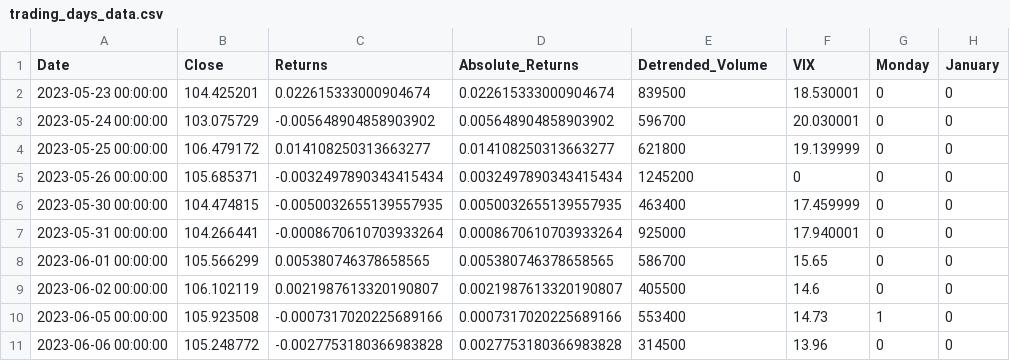
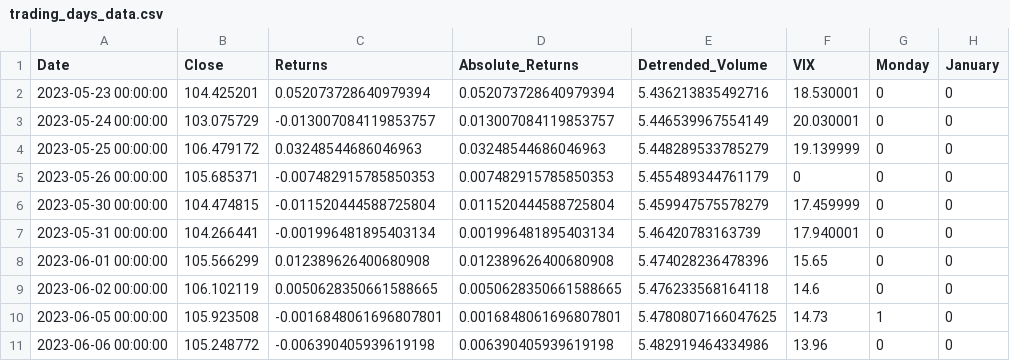
Before and after one commit to Seandowling123/MAI, a CSV file: trading_days_data.csv, drawn as a sheet; only a part is shown; the diff covers the shown part only; the diff names each change by its address in the sheet, - before the commit and + after, or states it on an @@ line.

```diff
--- a/trading_days_data.csv
+++ b/trading_days_data.csv
-C2 (Returns): 0.022615333000904674
+C2 (Returns): 0.052073728640979394
-D2 (Absolute_Returns): 0.022615333000904674
+D2 (Absolute_Returns): 0.052073728640979394
-E2 (Detrended_Volume): 839500
+E2 (Detrended_Volume): 5.436213835492716
-C3 (Returns): -0.005648904858903902
+C3 (Returns): -0.013007084119853757
-D3 (Absolute_Returns): 0.005648904858903902
+D3 (Absolute_Returns): 0.013007084119853757
-E3 (Detrended_Volume): 596700
+E3 (Detrended_Volume): 5.446539967554149
-C4 (Returns): 0.014108250313663277
+C4 (Returns): 0.03248544686046963
-D4 (Absolute_Returns): 0.014108250313663277
+D4 (Absolute_Returns): 0.03248544686046963
-E4 (Detrended_Volume): 621800
+E4 (Detrended_Volume): 5.448289533785279
-C5 (Returns): -0.0032497890343415434
+C5 (Returns): -0.007482915785850353
-D5 (Absolute_Returns): 0.0032497890343415434
+D5 (Absolute_Returns): 0.007482915785850353
-E5 (Detrended_Volume): 1245200
+E5 (Detrended_Volume): 5.455489344761179
-C6 (Returns): -0.0050032655139557935
+C6 (Returns): -0.011520444588725804
-D6 (Absolute_Returns): 0.0050032655139557935
+D6 (Absolute_Returns): 0.011520444588725804
-E6 (Detrended_Volume): 463400
+E6 (Detrended_Volume): 5.459947575578279
-C7 (Returns): -0.0008670610703933264
+C7 (Returns): -0.001996481895403134
-D7 (Absolute_Returns): 0.0008670610703933264
+D7 (Absolute_Returns): 0.001996481895403134
-E7 (Detrended_Volume): 925000
+E7 (Detrended_Volume): 5.46420783163739
-C8 (Returns): 0.005380746378658565
+C8 (Returns): 0.012389626400680908
-D8 (Absolute_Returns): 0.005380746378658565
+D8 (Absolute_Returns): 0.012389626400680908
-E8 (Detrended_Volume): 586700
+E8 (Detrended_Volume): 5.474028236478396
-C9 (Returns): 0.0021987613320190807
+C9 (Returns): 0.0050628350661588665
-D9 (Absolute_Returns): 0.0021987613320190807
+D9 (Absolute_Returns): 0.0050628350661588665
-E9 (Detrended_Volume): 405500
+E9 (Detrended_Volume): 5.476233568164118
-C10 (Returns): -0.0007317020225689166
+C10 (Returns): -0.0016848061696807801
-D10 (Absolute_Returns): 0.0007317020225689166
+D10 (Absolute_Returns): 0.0016848061696807801
-E10 (Detrended_Volume): 553400
+E10 (Detrended_Volume): 5.4780807166047625
-C11 (Returns): -0.0027753180366983828
+C11 (Returns): -0.006390405939619198
-D11 (Absolute_Returns): 0.0027753180366983828
+D11 (Absolute_Returns): 0.006390405939619198
-E11 (Detrended_Volume): 314500
+E11 (Detrended_Volume): 5.482919464334986
```
Also changed, not shown: 141 edited cells elsewhere in this file, 1 other file.
